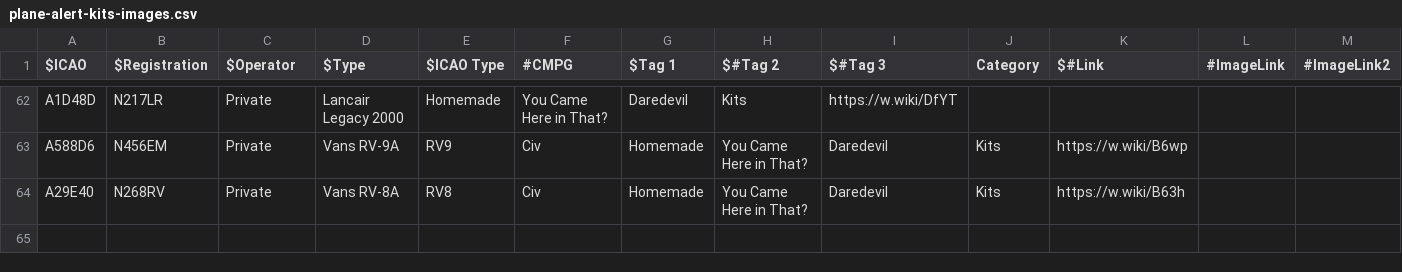
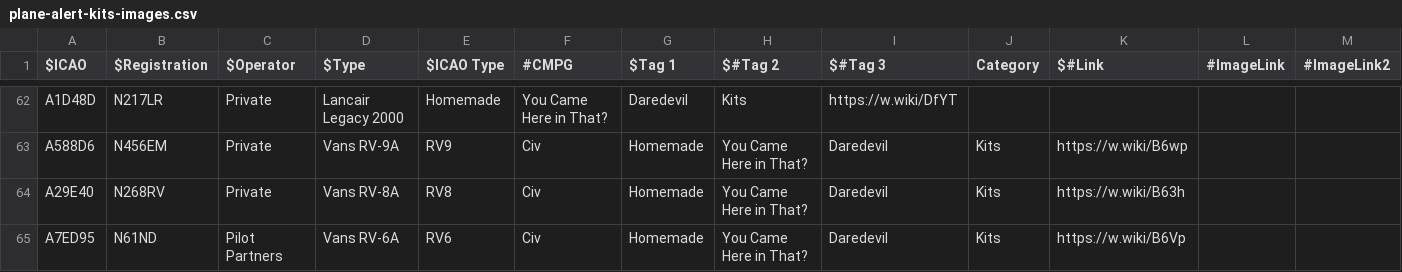
Before and after one commit to lingawakad/plane-alert-kits, a CSV file: plane-alert-kits-images.csv, drawn as a sheet; only a part is shown, gaps mark what is left out; rows hold the shown columns only; the diff names each change by its address in the sheet, - before the commit and + after, or states it on an @@ line.

Commit message:
another rv6

```diff
--- a/plane-alert-kits-images.csv
+++ b/plane-alert-kits-images.csv
+row 65: A7ED95 | N61ND | Pilot Partners | Vans RV-6A | RV6 | Civ | Homemade | You Came Here in That? | Daredevil | Kits | https://w.wiki/B6Vp
```
